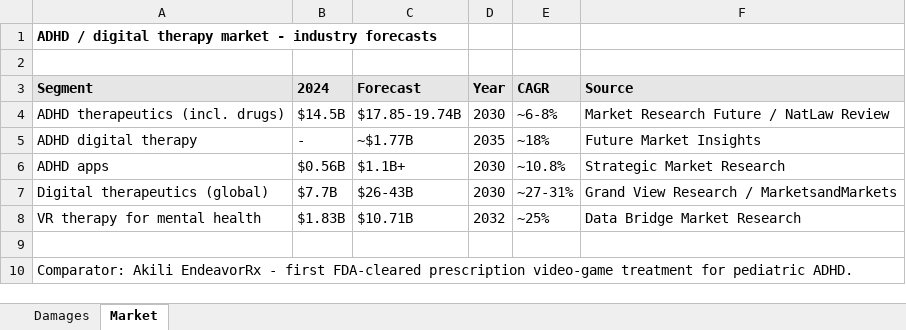
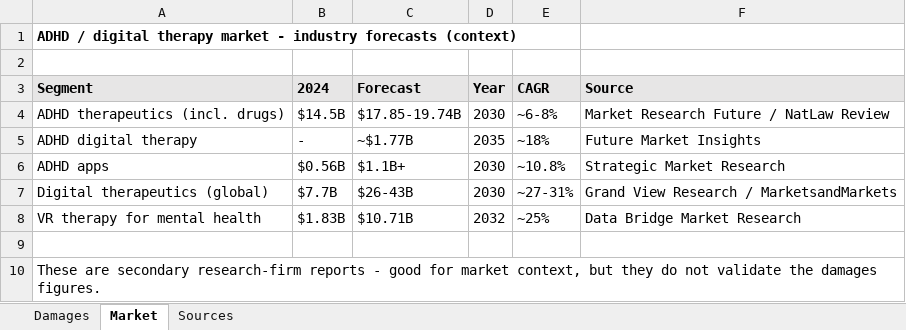
Before and after one commit to Patriciaadro/menuverso-app, an Excel workbook: Virtuleap_Damages_Model.xlsx, sheet Market, drawn as a sheet; values as stored, in another font and other column widths than the file's, no borders; the diff names each change by its address in the sheet, - before the commit and + after, or states it on an @@ line.

```diff
--- a/Virtuleap_Damages_Model.xlsx (sheet Market)
+++ b/Virtuleap_Damages_Model.xlsx (sheet Market)
+sheet tab: Sources
-A1 (Segment): …industry forecasts
+A1 (Segment): …industry forecasts (context)
-A10 (Segment): Comparator: Akili EndeavorRx - first FDA-cleared prescription video-game treatment for pediatric ADHD.
+A10 (Segment): These are secondary research-firm reports - good for market context, but they do not validate the damages figures.
```
Also changed, not shown: sheet Damages, 2 other files.
